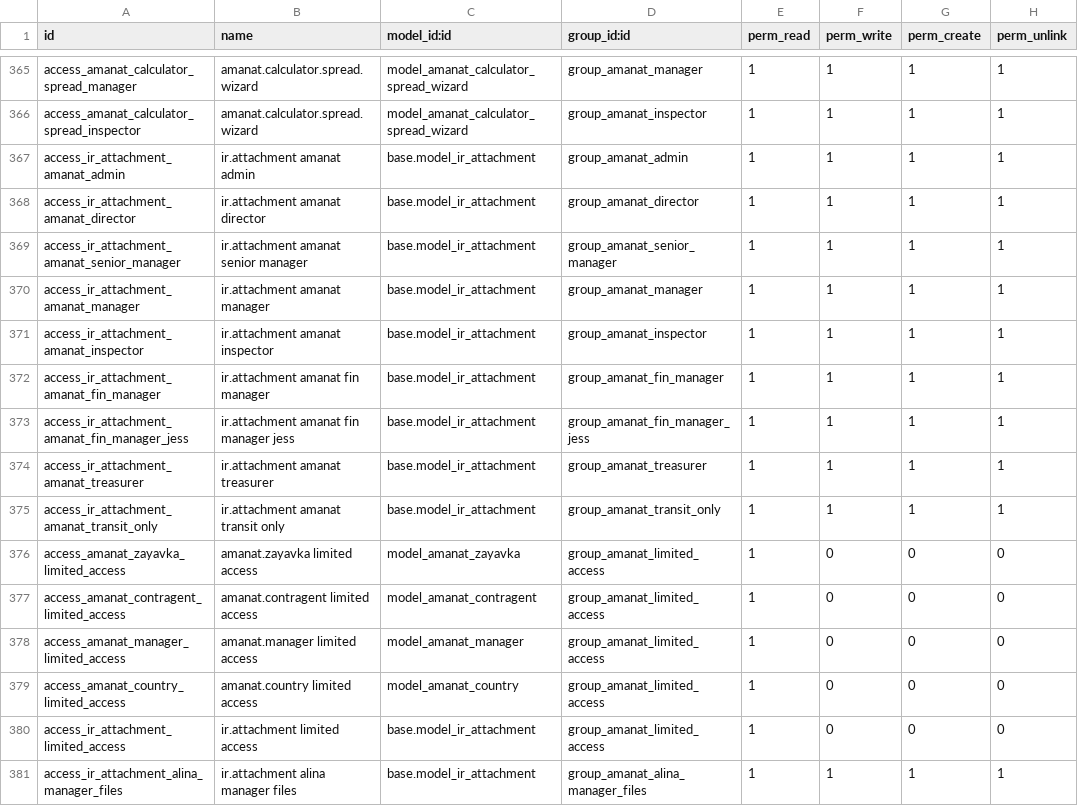
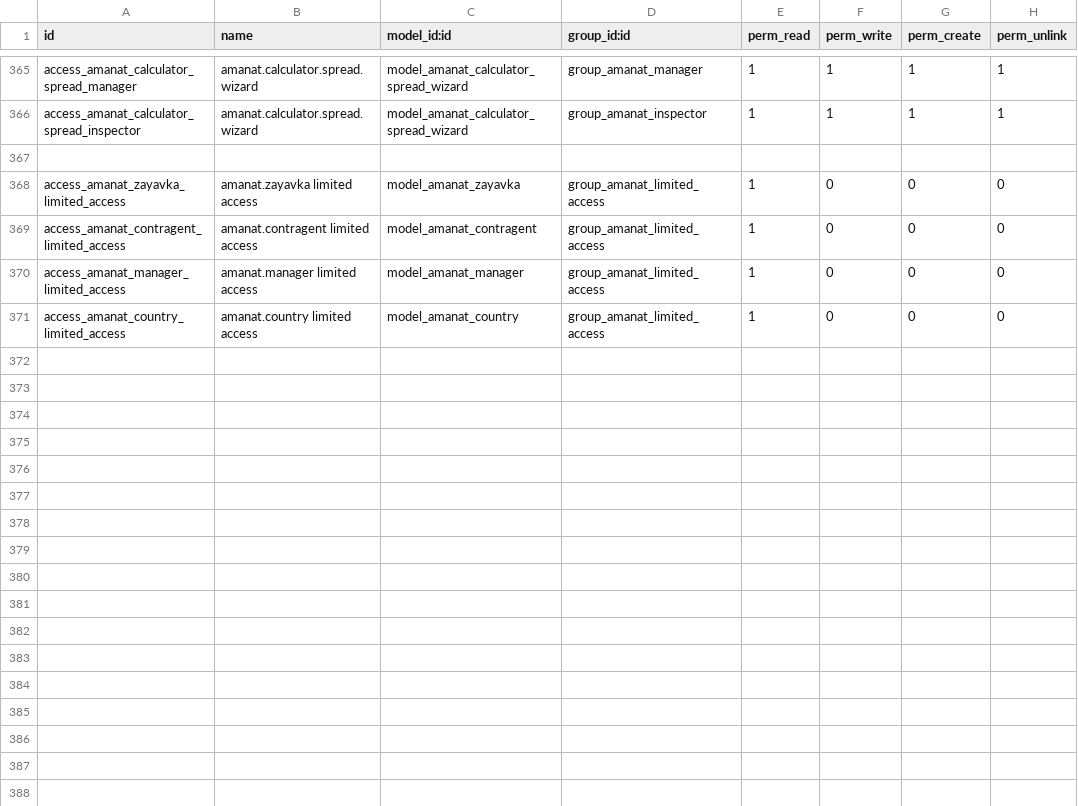
Before and after one commit to joinDARK/odoo-custom-transfers, a CSV file: security/ir.model.access.csv, drawn as a sheet; only a part is shown, gaps mark what is left out.

```diff
--- a/security/ir.model.access.csv
+++ b/security/ir.model.access.csv
@@ -366,11 +366,3 @@ access_amanat_calculator_spread_manager,amanat.calculator.spread.wizard,model_am
 access_amanat_calculator_spread_inspector,amanat.calculator.spread.wizard,model_amanat_calculator_spread_wizard,group_amanat_inspector,1,1,1,1
-access_ir_attachment_amanat_admin,ir.attachment amanat admin,base.model_ir_attachment,group_amanat_admin,1,1,1,1
-access_ir_attachment_amanat_director,ir.attachment amanat director,base.model_ir_attachment,group_amanat_director,1,1,1,1
-access_ir_attachment_amanat_senior_manager,ir.attachment amanat senior manager,base.model_ir_attachment,group_amanat_senior_manager,1,1,1,1
-access_ir_attachment_amanat_manager,ir.attachment amanat manager,base.model_ir_attachment,group_amanat_manager,1,1,1,1
-access_ir_attachment_amanat_inspector,ir.attachment amanat inspector,base.model_ir_attachment,group_amanat_inspector,1,1,1,1
-access_ir_attachment_amanat_fin_manager,ir.attachment amanat fin manager,base.model_ir_attachment,group_amanat_fin_manager,1,1,1,1
-access_ir_attachment_amanat_fin_manager_jess,ir.attachment amanat fin manager jess,base.model_ir_attachment,group_amanat_fin_manager_jess,1,1,1,1
-access_ir_attachment_amanat_treasurer,ir.attachment amanat treasurer,base.model_ir_attachment,group_amanat_treasurer,1,1,1,1
-access_ir_attachment_amanat_transit_only,ir.attachment amanat transit only,base.model_ir_attachment,group_amanat_transit_only,1,1,1,1
+
 access_amanat_zayavka_limited_access,amanat.zayavka limited access,model_amanat_zayavka,group_amanat_limited_access,1,0,0,0
@@ -379,3 +371 @@ access_amanat_manager_limited_access,amanat.manager limited access,model_amanat_
 access_amanat_country_limited_access,amanat.country limited access,model_amanat_country,group_amanat_limited_access,1,0,0,0
-access_ir_attachment_limited_access,ir.attachment limited access,base.model_ir_attachment,group_amanat_limited_access,1,0,0,0
-access_ir_attachment_alina_manager_files,ir.attachment alina manager files,base.model_ir_attachment,group_amanat_alina_manager_files,1,1,1,1
```
Also changed, not shown: 16 other files.
